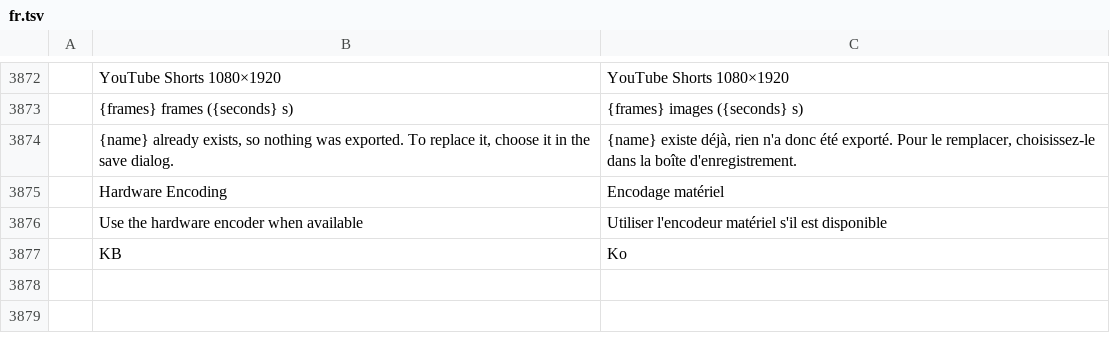
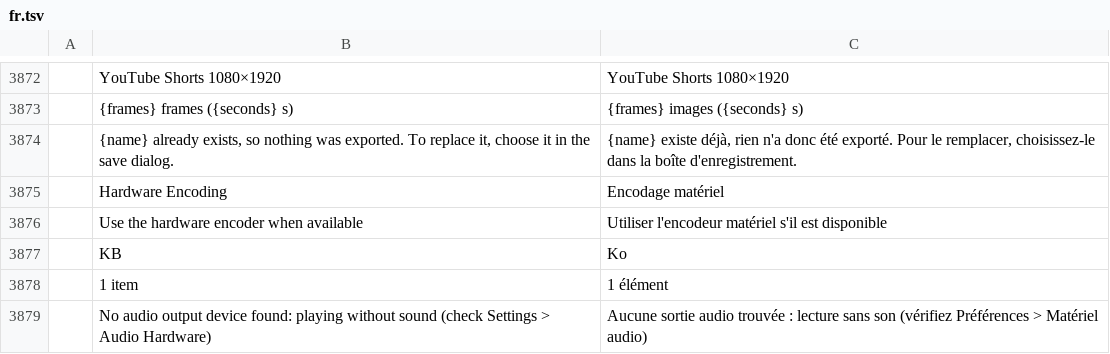
Before and after one commit to pderosnepro-cmd/filmcraft, a TSV file: crates/ui-egui/src/i18n/fr.tsv, drawn as a sheet; only a part is shown, gaps mark what is left out; the diff names each change by its address in the sheet, - before the commit and + after, or states it on an @@ line.

```diff
--- a/crates/ui-egui/src/i18n/fr.tsv
+++ b/crates/ui-egui/src/i18n/fr.tsv
+row 3878:  | 1 item | 1 élément
+row 3879:  | No audio output device found: playing without sound (check Settings > Audio Hardware) | Aucune sortie audio trouvée : lecture sans son (vérifiez Préférences > Matériel audio)
```
Also changed, not shown: 7 other files.
